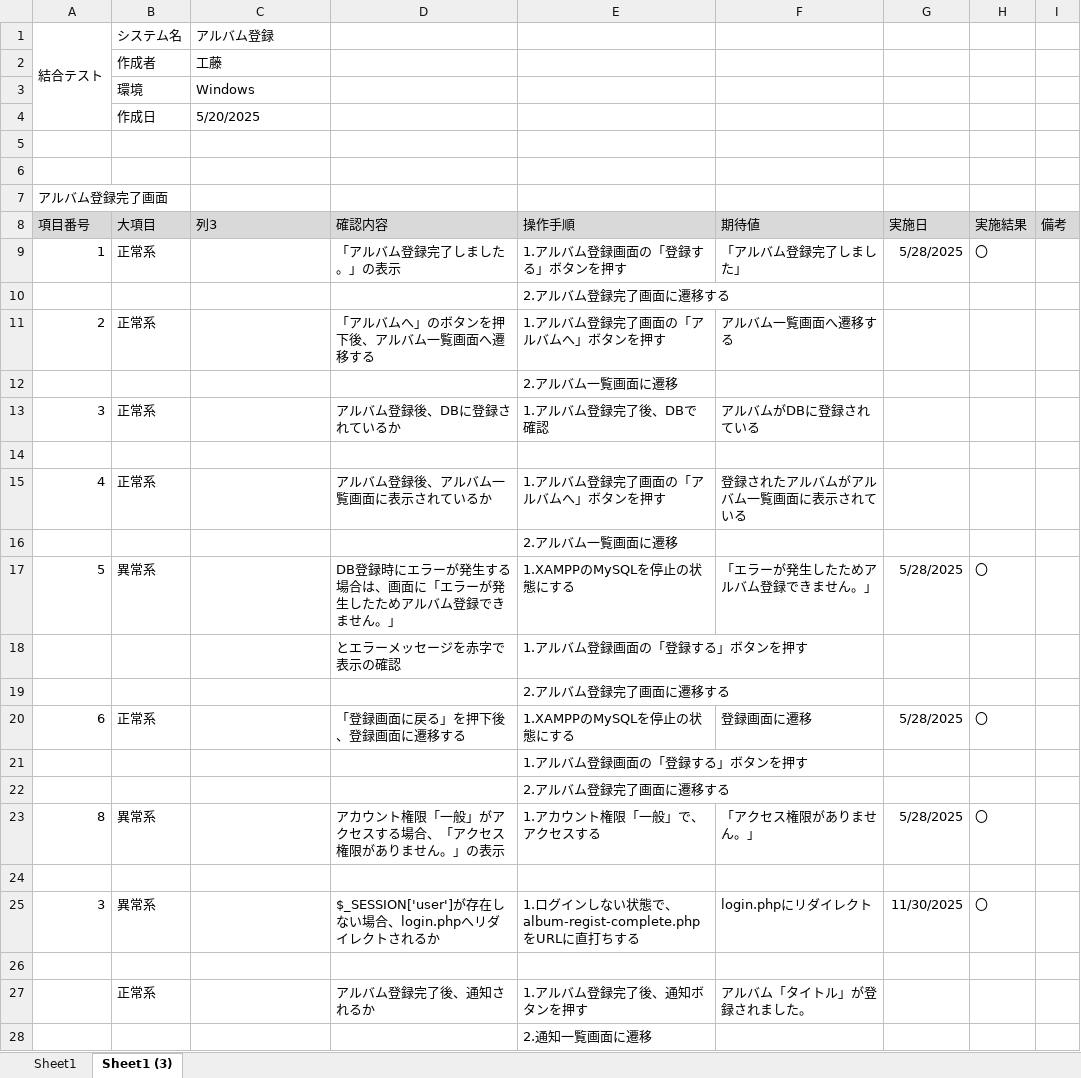
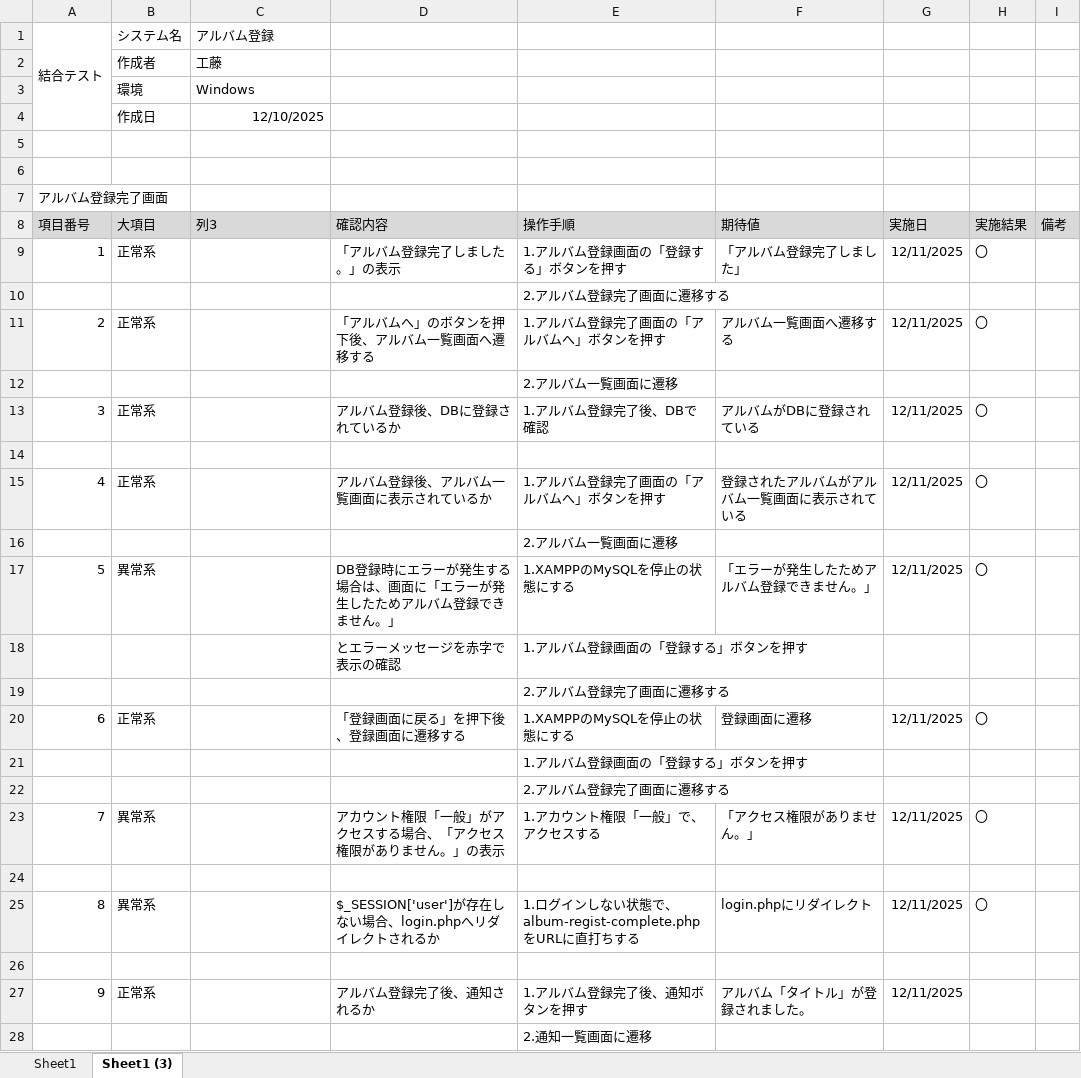
Before and after one commit to KeinF0rest/ketugou-test, an Excel workbook: アルバム登録_結合テスト.xlsx, sheet Sheet1 (3), drawn as a sheet; values as stored, in another font and other column widths than the file's, no borders; table styles not drawn; the diff names each change by its address in the sheet, - before the commit and + after, or states it on an @@ line.

```diff
--- a/アルバム登録_結合テスト.xlsx (sheet Sheet1 (3))
+++ b/アルバム登録_結合テスト.xlsx (sheet Sheet1 (3))
-C4 (列3): 5/20/2025
+C4 (列3): 12/10/2025
-C4 alignment: left
+C4 alignment: right
-G9 (実施日): 5/28/2025
+G9 (実施日): 12/11/2025
-G11 (実施日): (empty)
+G11 (実施日): 12/11/2025
-H11 (実施結果): (empty)
+H11 (実施結果): 〇
-G13 (実施日): (empty)
+G13 (実施日): 12/11/2025
-H13 (実施結果): (empty)
+H13 (実施結果): 〇
-G15 (実施日): (empty)
+G15 (実施日): 12/11/2025
-H15 (実施結果): (empty)
+H15 (実施結果): 〇
-G17 (実施日): 5/28/2025
+G17 (実施日): 12/11/2025
-G20 (実施日): 5/28/2025
+G20 (実施日): 12/11/2025
-A23 (項目番号): 8
+A23 (項目番号): 7
-G23 (実施日): 5/28/2025
+G23 (実施日): 12/11/2025
-A25 (項目番号): 3
+A25 (項目番号): 8
-G25 (実施日): 11/30/2025
+G25 (実施日): 12/11/2025
-A27 (項目番号): (empty)
+A27 (項目番号): 9
-G27 (実施日): (empty)
+G27 (実施日): 12/11/2025
```
Also changed, not shown: sheet Sheet1.
